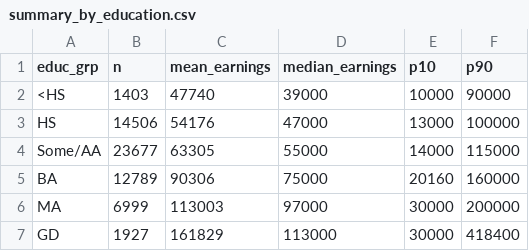
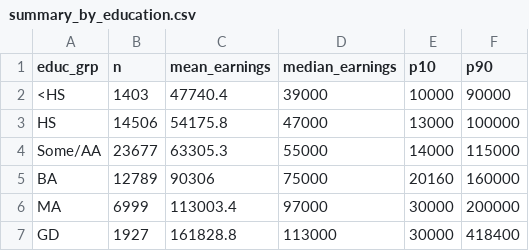
Before and after one commit to kazuyanagisawa/veteran_returns_education, a CSV file: outputs/summary_by_education.csv, drawn as a sheet.

```diff
--- a/outputs/summary_by_education.csv
+++ b/outputs/summary_by_education.csv
@@ -1,7 +1,7 @@
 educ_grp,n,mean_earnings,median_earnings,p10,p90
-<HS,1403,47740,39000,10000,90000
-HS,14506,54176,47000,13000,100000
-Some/AA,23677,63305,55000,14000,115000
+<HS,1403,47740.4,39000,10000,90000
+HS,14506,54175.8,47000,13000,100000
+Some/AA,23677,63305.3,55000,14000,115000
 BA,12789,90306,75000,20160,160000
-MA,6999,113003,97000,30000,200000
-GD,1927,161829,113000,30000,418400
+MA,6999,113003.4,97000,30000,200000
+GD,1927,161828.8,113000,30000,418400
```
Also changed, not shown: outputs/regressions/model_comparison_summary.csv, 9 other files.
